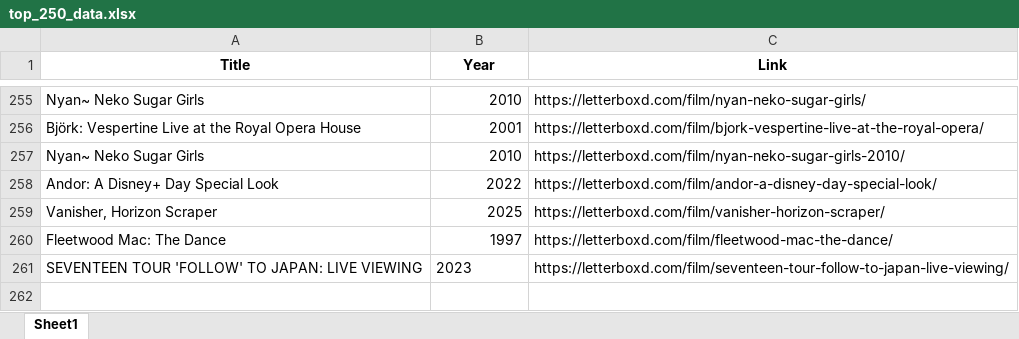
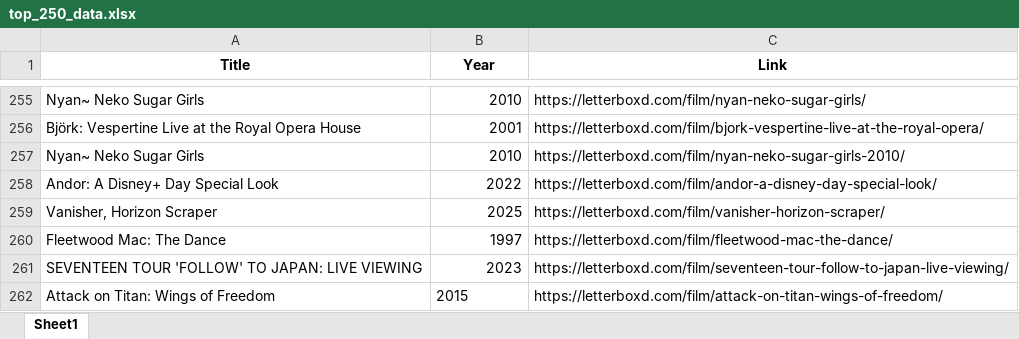
Before and after one commit to bigbadraj/Letterboxd-List-Scraping, an Excel workbook: top_250_data.xlsx, sheet Sheet1, drawn as a sheet; only a part is shown, gaps mark what is left out; values as stored, in another font and other column widths than the file's, no borders; the diff names each change by its address in the sheet, - before the commit and + after, or states it on an @@ line.

```diff
--- a/top_250_data.xlsx (sheet Sheet1)
+++ b/top_250_data.xlsx (sheet Sheet1)
-B261 alignment: left
+B261 alignment: right
+row 262: Attack on Titan: Wings of Freedom | 2015 | https://letterboxd.com/film/attack-on-titan-wings-of-freedom/
```
Also changed, not shown: blacklist.xlsx, 4 other files.
